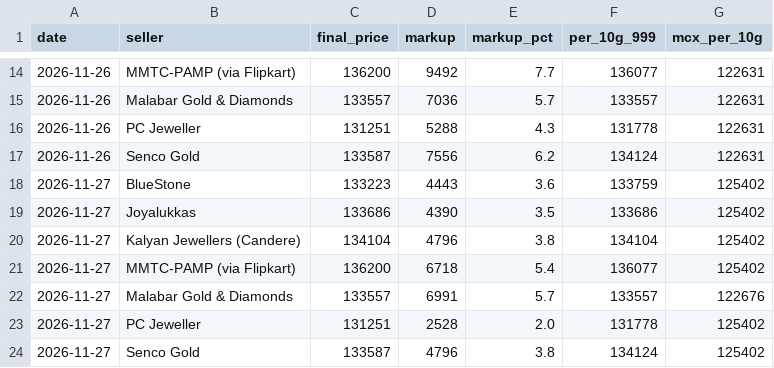
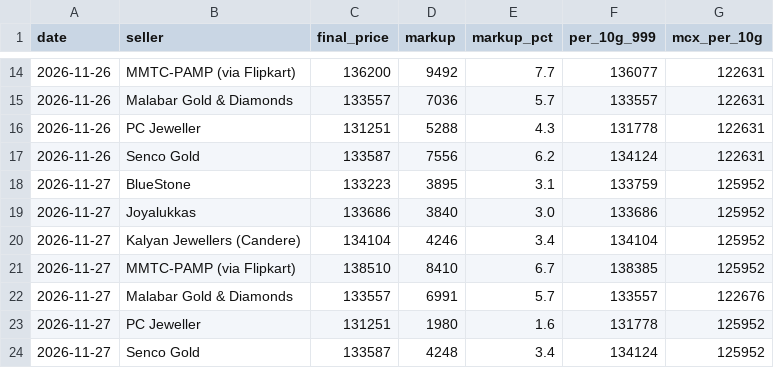
Before and after one commit to ishurunda12-wq/gold-tracker, a CSV file: seller_history.csv, drawn as a sheet; only a part is shown, gaps mark what is left out.

```diff
--- a/seller_history.csv
+++ b/seller_history.csv
@@ -17,8 +17,8 @@ date,seller,final_price,markup,markup_pct,per_10g_999,mcx_per_10g
 2026-11-26,Senco Gold,133587,7556,6.2,134124,122631
-2026-11-27,BlueStone,133223,4443,3.6,133759,125402
-2026-11-27,Joyalukkas,133686,4390,3.5,133686,125402
-2026-11-27,Kalyan Jewellers (Candere),134104,4796,3.8,134104,125402
-2026-11-27,MMTC-PAMP (via Flipkart),136200,6718,5.4,136077,125402
+2026-11-27,BlueStone,133223,3895,3.1,133759,125952
+2026-11-27,Joyalukkas,133686,3840,3.0,133686,125952
+2026-11-27,Kalyan Jewellers (Candere),134104,4246,3.4,134104,125952
+2026-11-27,MMTC-PAMP (via Flipkart),138510,8410,6.7,138385,125952
 2026-11-27,Malabar Gold & Diamonds,133557,6991,5.7,133557,122676
-2026-11-27,PC Jeweller,131251,2528,2.0,131778,125402
-2026-11-27,Senco Gold,133587,4796,3.8,134124,125402
+2026-11-27,PC Jeweller,131251,1980,1.6,131778,125952
+2026-11-27,Senco Gold,133587,4248,3.4,134124,125952
```
Also changed, not shown: 1 other file.
